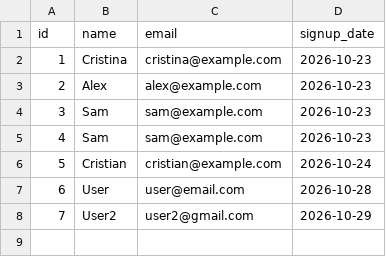
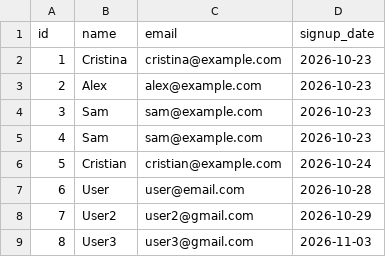
Before and after one commit to cristina-lc-sahoo/sample-data-pipeline, a CSV file: data/users.csv, drawn as a sheet.

Commit message:
Update users.csv

```diff
--- a/data/users.csv
+++ b/data/users.csv
@@ -8 +8,2 @@ id,name,email,signup_date
 7,User2,user2@gmail.com,2026-10-29
+8,User3,user3@gmail.com,2026-11-03
```
